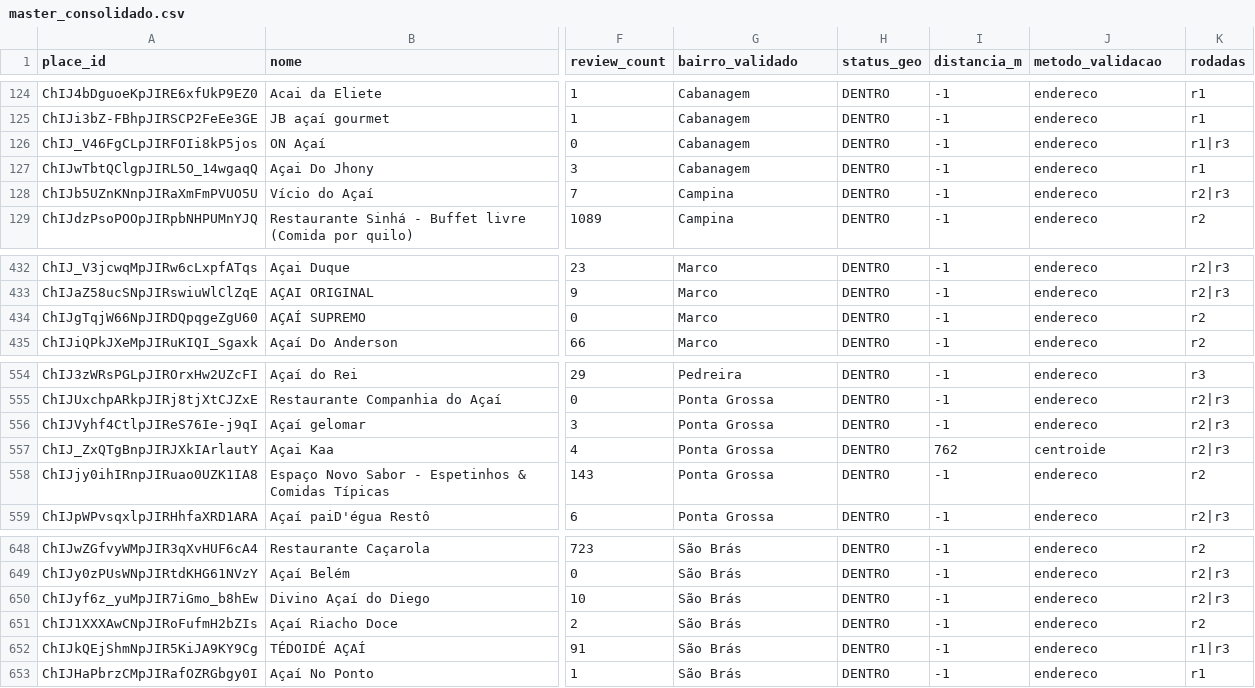
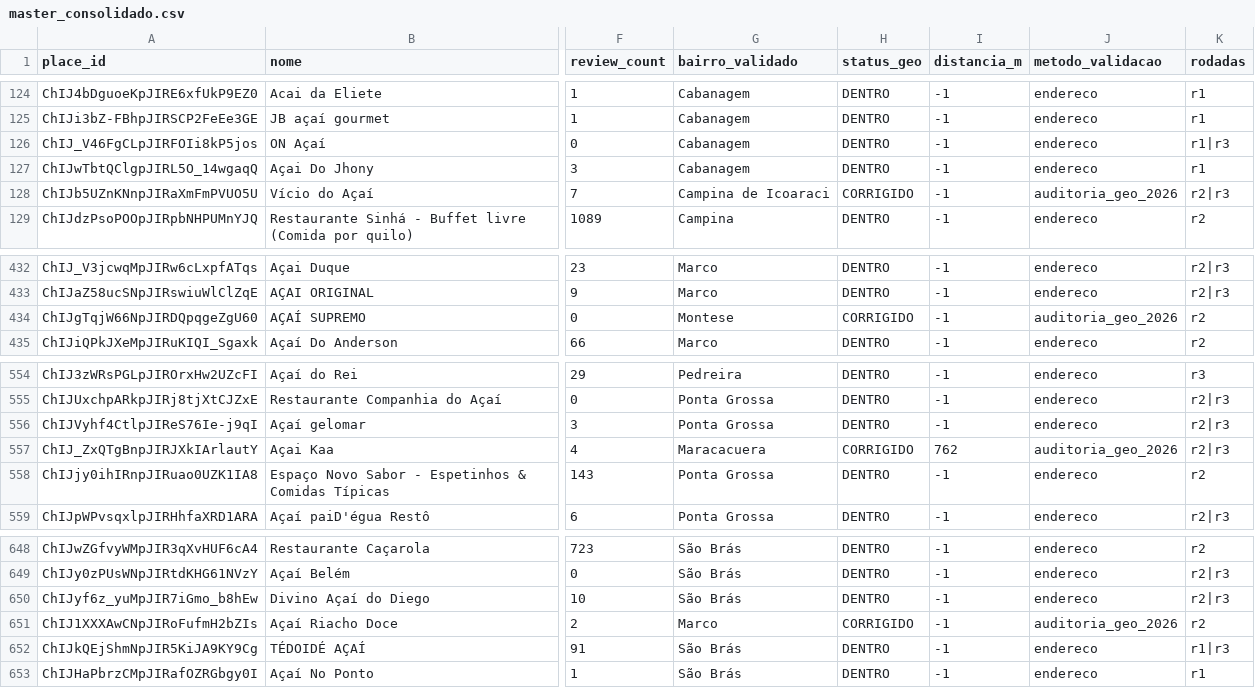
Before and after one commit to igoorsa93/acai-map-belem, a CSV file: data/reports/master_consolidado.csv, drawn as a sheet; only a part is shown, gaps mark what is left out; the diff names each change by its address in the sheet, - before the commit and + after, or states it on an @@ line.

```diff
--- a/data/reports/master_consolidado.csv
+++ b/data/reports/master_consolidado.csv
-G128 (bairro_validado): Campina
+G128 (bairro_validado): Campina de Icoaraci
-H128 (status_geo): DENTRO
+H128 (status_geo): CORRIGIDO
-J128 (metodo_validacao): endereco
+J128 (metodo_validacao): auditoria_geo_2026
-G434 (bairro_validado): Marco
+G434 (bairro_validado): Montese
-H434 (status_geo): DENTRO
+H434 (status_geo): CORRIGIDO
-J434 (metodo_validacao): endereco
+J434 (metodo_validacao): auditoria_geo_2026
-G557 (bairro_validado): Ponta Grossa
+G557 (bairro_validado): Maracacuera
-H557 (status_geo): DENTRO
+H557 (status_geo): CORRIGIDO
-J557 (metodo_validacao): centroide
+J557 (metodo_validacao): auditoria_geo_2026
-G651 (bairro_validado): São Brás
+G651 (bairro_validado): Marco
-H651 (status_geo): DENTRO
+H651 (status_geo): CORRIGIDO
-J651 (metodo_validacao): endereco
+J651 (metodo_validacao): auditoria_geo_2026
```
